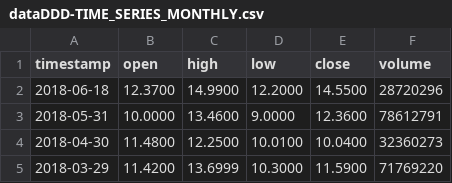
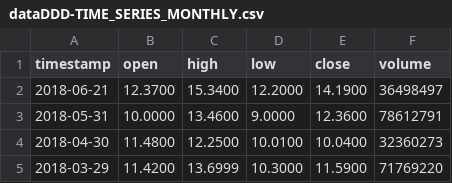
Before and after one commit to lachlanvass/SecuritiesMaster, a CSV file: SecuritiesMaster/StockData/dataDDD-TIME_SERIES_MONTHLY.csv, drawn as a sheet; only a part is shown.

```diff
--- a/SecuritiesMaster/StockData/dataDDD-TIME_SERIES_MONTHLY.csv
+++ b/SecuritiesMaster/StockData/dataDDD-TIME_SERIES_MONTHLY.csv
@@ -1,3 +1,3 @@
 timestamp,open,high,low,close,volume,
-2018-06-18,12.3700,14.9900,12.2000,14.5500,28720296,
+2018-06-21,12.3700,15.3400,12.2000,14.1900,36498497,
 2018-05-31,10.0000,13.4600,9.0000,12.3600,78612791,
```
Also changed, not shown: SecuritiesMaster/StockData/dataAAPL-TIME_SERIES_DAILY.csv, SecuritiesMaster/StockData/dataAAPL-TIME_SERIES_MONTHLY.csv, 25 other files.
